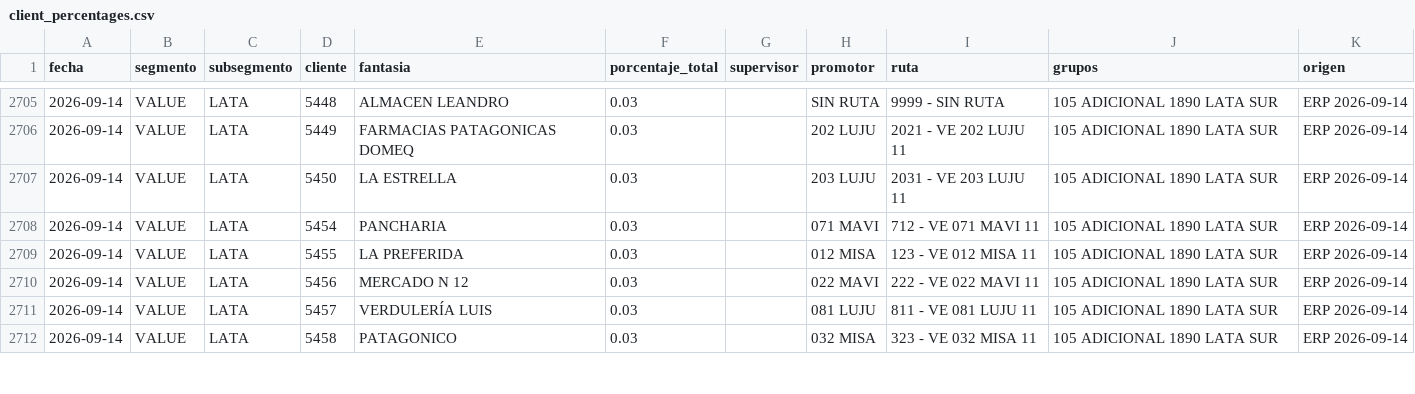
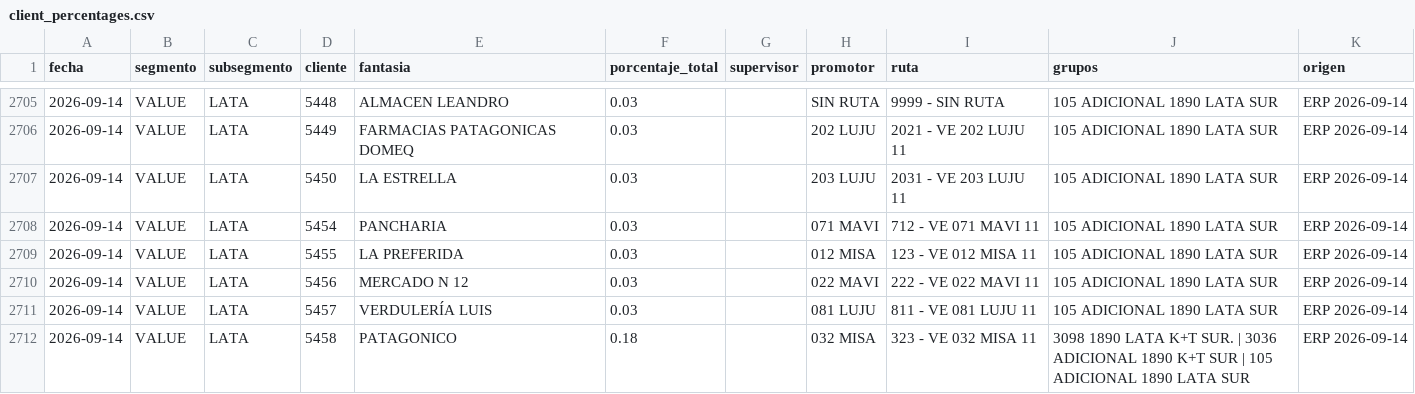
Before and after one commit to tomasddv/grupo-de-clientes-, a CSV file: trade_spend_dashboard/data/processed/client_percentages.csv, drawn as a sheet; only a part is shown, gaps mark what is left out; the diff covers the shown part only.

```diff
--- a/trade_spend_dashboard/data/processed/client_percentages.csv
+++ b/trade_spend_dashboard/data/processed/client_percentages.csv
@@ -2711,2 +2711,2 @@ fecha,segmento,subsegmento,cliente,fantasia,porcentaje_total,supervisor,promotor
 2026-09-14,VALUE,LATA,5457,VERDULERÍA LUIS,0.03,,081 LUJU,811 - VE 081 LUJU 11,105 ADICIONAL 1890 LATA SUR,ERP 2026-09-14
-2026-09-14,VALUE,LATA,5458,PATAGONICO,0.03,,032 MISA,323 - VE 032 MISA 11,105 ADICIONAL 1890 LATA SUR,ERP 2026-09-14
+2026-09-14,VALUE,LATA,5458,PATAGONICO,0.18,,032 MISA,323 - VE 032 MISA 11,3098 1890 LATA K+T SUR. | 3036 ADICIONAL 1890 K+T SUR | 105 ADICIONAL 1890 LATA SUR,ERP 2026-09-14
```
Also changed, not shown: 8 added rows and 22 edited cells elsewhere in this file, trade_spend_dashboard/data/processed/alerts.csv.
